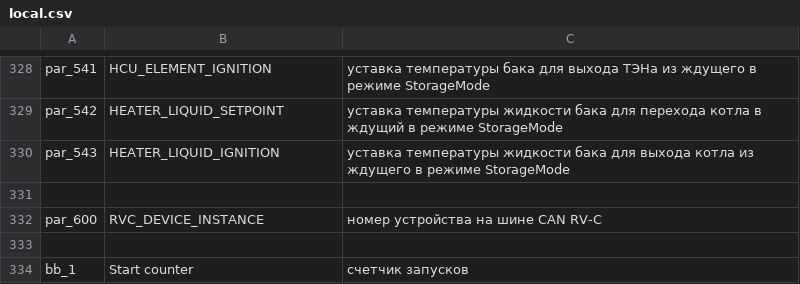
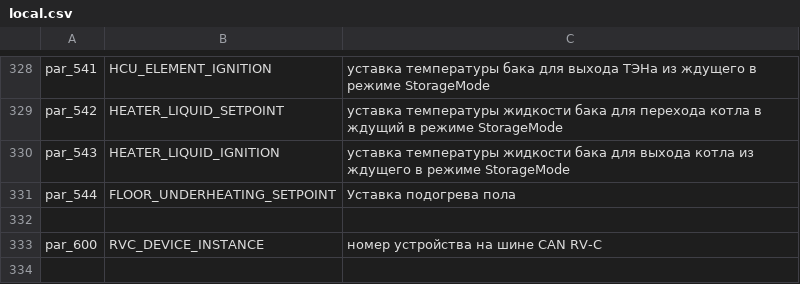
Before and after one commit to EXEcutorXS/CAN-Tool, a CSV file: CAN Tool/Resources/local.csv, drawn as a sheet; only a part is shown, gaps mark what is left out; the shorter side is filled out with more unchanged rows.

```diff
--- a/CAN Tool/Resources/local.csv
+++ b/CAN Tool/Resources/local.csv
@@ -330,2 +330,3 @@ par_542	HEATER_LIQUID_SETPOINT	уставка температуры жидко
 par_543	HEATER_LIQUID_IGNITION	уставка температуры жидкости бака для выхода котла из ждущего в режиме StorageMode
+par_544	FLOOR_UNDERHEATING_SETPOINT	Уставка подогрева пола
 		
```
Also changed, not shown: 2 other files.
